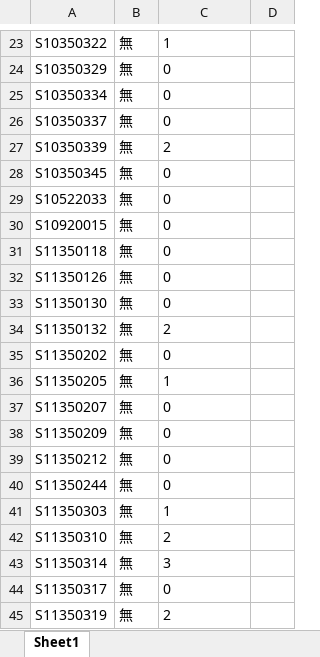
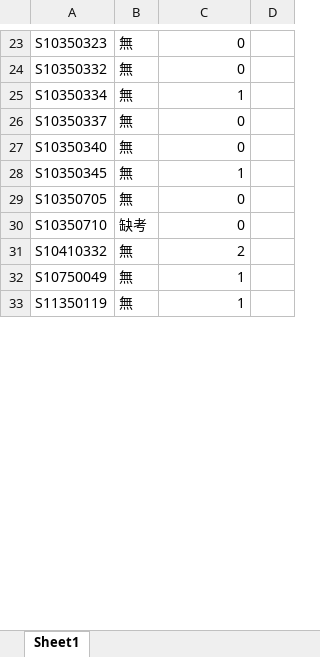
Before and after one commit to Imonanoko/cpe_backend, an Excel workbook: uploads/exam_score_excel.xlsx, sheet Sheet1, drawn as a sheet; only a part is shown, gaps mark what is left out; values as stored, in another font and other column widths than the file's, no borders; removed rows and columns are numbered as before the commit, all else as after; the diff covers the shown part only; the diff names each change by its address in the sheet, - before the commit and + after, or states it on an @@ line.

```diff
--- a/uploads/exam_score_excel.xlsx (sheet Sheet1)
+++ b/uploads/exam_score_excel.xlsx (sheet Sheet1)
-A23: S10350322
+A23: S10350323
-C23: 1
+C23: 0
-A24: S10350329
+A24: S10350332
-C24 alignment: left
+C24 alignment: right
-C25: 0
+C25: 1
-C26 alignment: left
+C26 alignment: right
-row 27: S10350339 | 無 | 2
+row 27: S10350340 | 無 | 0
-C28: 0
+C28: 1
-A29: S10522033
+A29: S10350705
-C29 alignment: left
+C29 alignment: right
-row 30: S10920015 | 無 | 0
-row 31: S11350118 | 無 | 0
-row 32: S11350126 | 無 | 0
-row 33: S11350130 | 無 | 0
+row 30: S10350710 | 缺考 | 0
-A31: S11350132
+A31: S10410332
-C31 alignment: left
+C31 alignment: right
-row 35: S11350202 | 無 | 0
-A32: S11350205
+A32: S10750049
-C32 alignment: left
+C32 alignment: right
-row 37: S11350207 | 無 | 0
-row 38: S11350209 | 無 | 0
-row 39: S11350212 | 無 | 0
-row 40: S11350244 | 無 | 0
-A33: S11350303
+A33: S11350119
-C33 alignment: left
+C33 alignment: right
-row 42: S11350310 | 無 | 2
-row 43: S11350314 | 無 | 3
-row 44: S11350317 | 無 | 0
-row 45: S11350319 | 無 | 2
```
Also changed, not shown: 9 added rows, 18 removed rows, 18 edited cells and cell formats elsewhere in this sheet, 5 other files.
